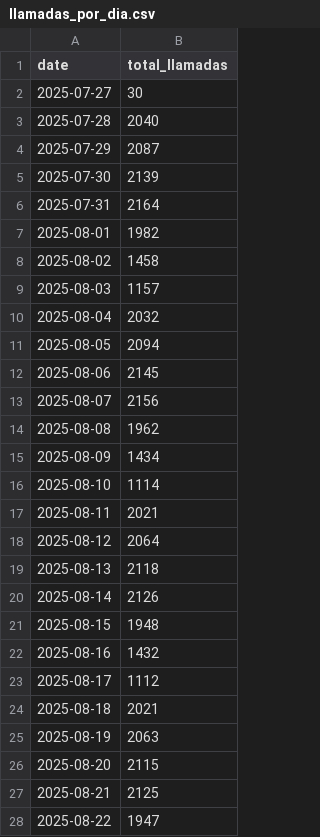
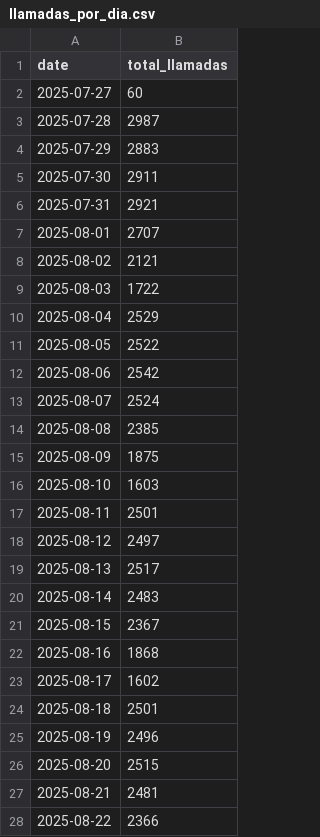
Before and after one commit to Supervision-Inbound/wfneuronal, a CSV file: public/llamadas_por_dia.csv, drawn as a sheet; only a part is shown; the diff covers the shown part only.

```diff
--- a/public/llamadas_por_dia.csv
+++ b/public/llamadas_por_dia.csv
@@ -1,28 +1,28 @@
 date,total_llamadas
-2025-07-27,30
-2025-07-28,2040
-2025-07-29,2087
-2025-07-30,2139
-2025-07-31,2164
-2025-08-01,1982
-2025-08-02,1458
-2025-08-03,1157
-2025-08-04,2032
-2025-08-05,2094
-2025-08-06,2145
-2025-08-07,2156
-2025-08-08,1962
-2025-08-09,1434
-2025-08-10,1114
-2025-08-11,2021
-2025-08-12,2064
-2025-08-13,2118
-2025-08-14,2126
-2025-08-15,1948
-2025-08-16,1432
-2025-08-17,1112
-2025-08-18,2021
-2025-08-19,2063
-2025-08-20,2115
-2025-08-21,2125
-2025-08-22,1947
+2025-07-27,60
+2025-07-28,2987
+2025-07-29,2883
+2025-07-30,2911
+2025-07-31,2921
+2025-08-01,2707
+2025-08-02,2121
+2025-08-03,1722
+2025-08-04,2529
+2025-08-05,2522
+2025-08-06,2542
+2025-08-07,2524
+2025-08-08,2385
+2025-08-09,1875
+2025-08-10,1603
+2025-08-11,2501
+2025-08-12,2497
+2025-08-13,2517
+2025-08-14,2483
+2025-08-15,2367
+2025-08-16,1868
+2025-08-17,1602
+2025-08-18,2501
+2025-08-19,2496
+2025-08-20,2515
+2025-08-21,2481
+2025-08-22,2366
```
Also changed, not shown: 31 removed rows and 39 edited cells elsewhere in this file, 3 other files.
